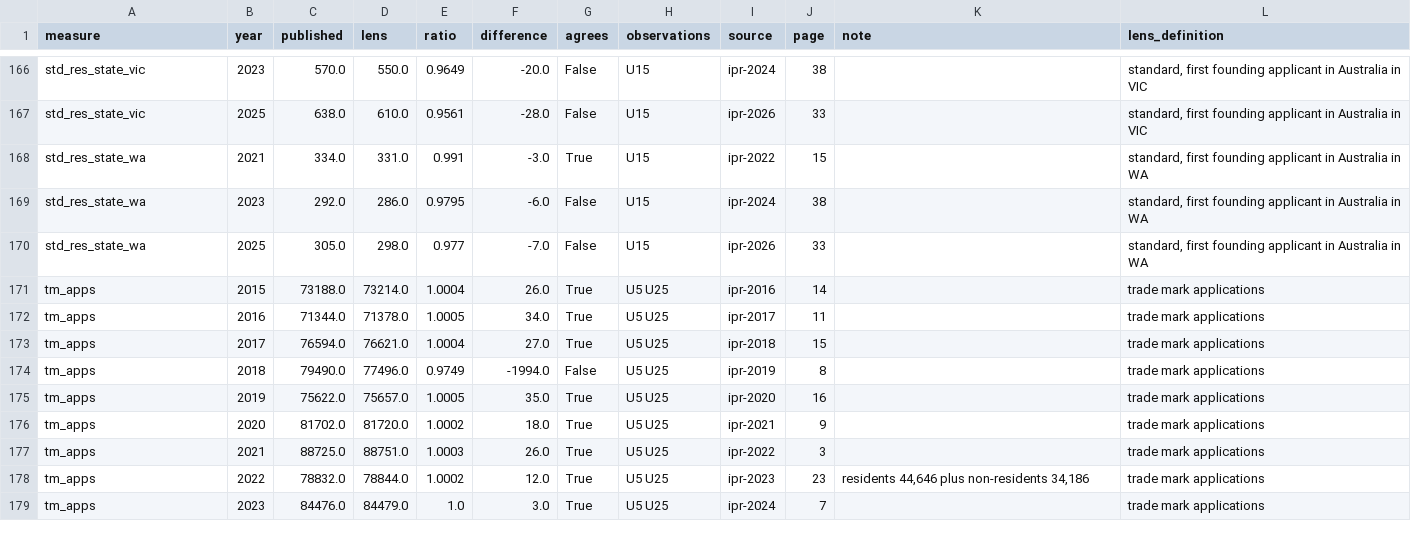
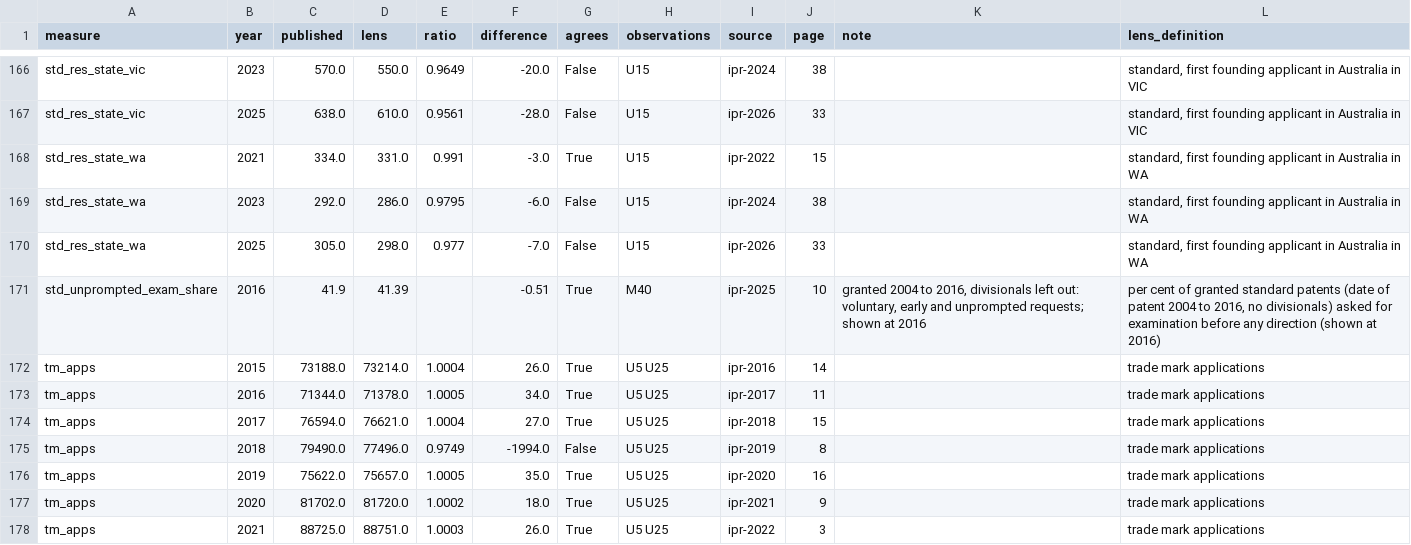
Before and after one commit to Thomas-Amann-IPAustralia/Aus-GII-Breakdown, a CSV file: analysis/audit/output/benchmark.csv, drawn as a sheet; only a part is shown, gaps mark what is left out; the shorter side is filled out with more unchanged rows; the diff names each change by its address in the sheet, - before the commit and + after, or states it on an @@ line.

```diff
--- a/analysis/audit/output/benchmark.csv
+++ b/analysis/audit/output/benchmark.csv
+row 171: std_unprompted_exam_share | 2016 | 41.9 | 41.39 |  | -0.51 | True | M40 | ipr-2025 | 10 | granted 2004 to 2016, divisionals left out: voluntary, early and unprompted requests; shown at 2016 | per cent of granted standard patents (date of patent 2004 to 2016, no divisionals) asked for examination before any direction (shown at 2016)
```
Also changed, not shown: analysis/audit/output/summary.csv, analysis/audit/published.csv, 19 other files.
